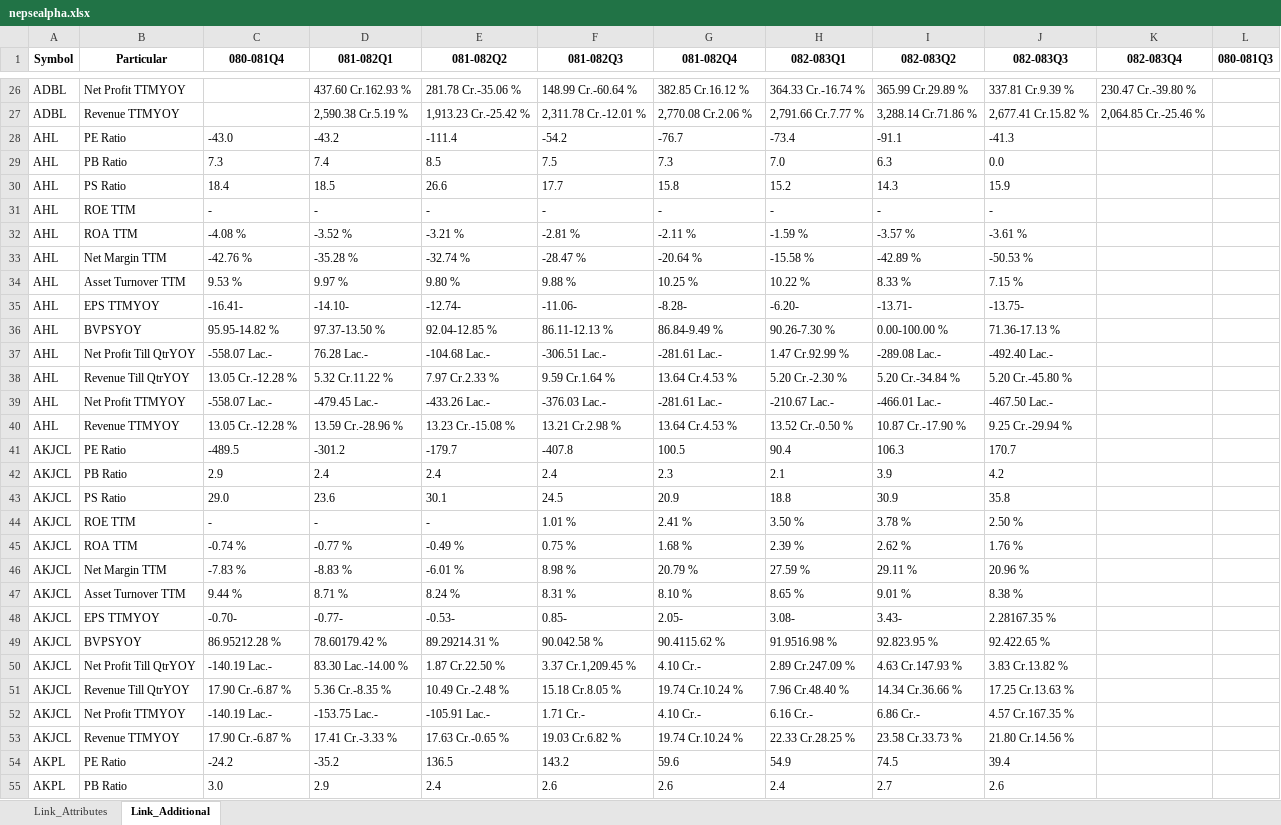
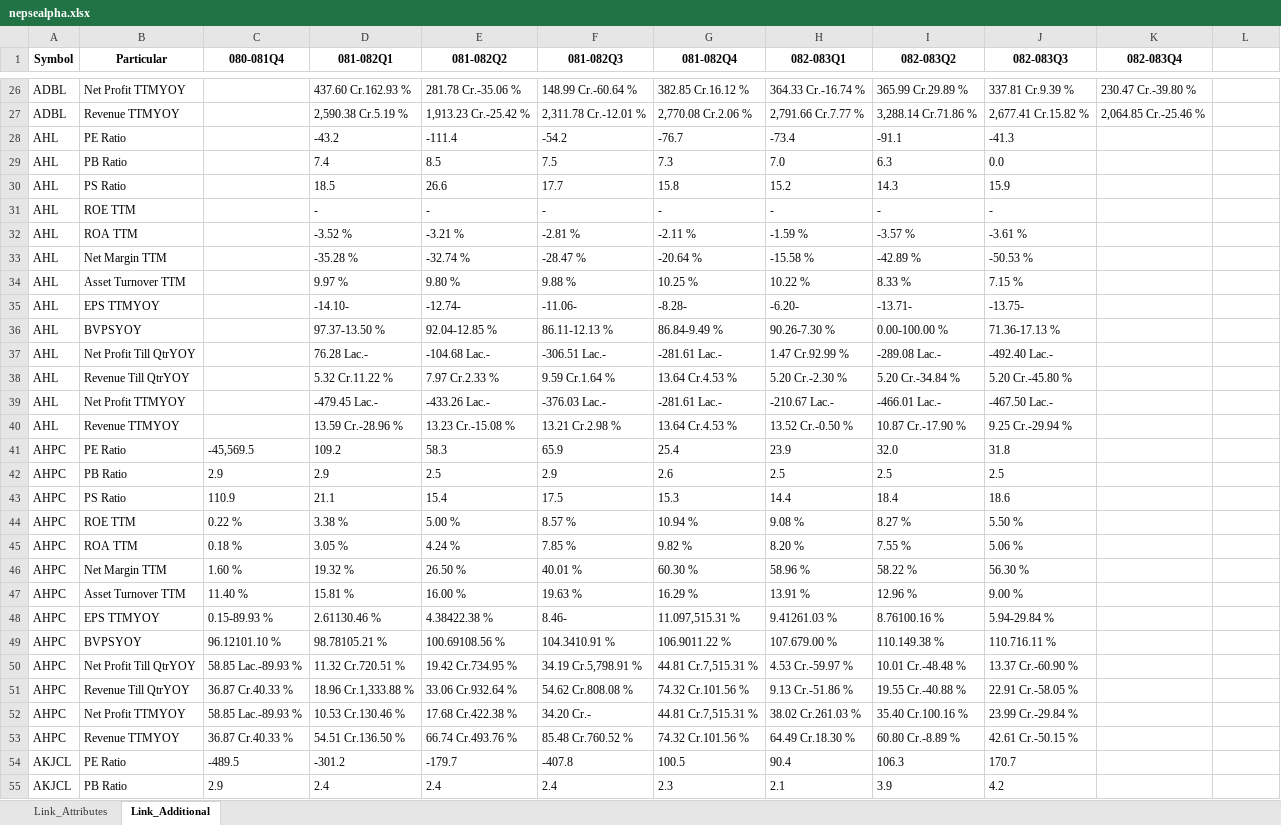
Before and after one commit to nikssspandey2000/nepsealphacrawl, an Excel workbook: nepsealpha.xlsx, sheet Link_Additional, drawn as a sheet; only a part is shown, gaps mark what is left out; the shorter side is filled out with more unchanged rows; values as stored, in another font and other column widths than the file's, no borders; the diff covers the shown part only; the diff names each change by its address in the sheet, - before the commit and + after, or states it on an @@ line.

```diff
--- a/nepsealpha.xlsx (sheet Link_Additional)
+++ b/nepsealpha.xlsx (sheet Link_Additional)
-L1: 080-081Q3
+L1: (empty)
-C28 (080-081Q4): -43.0
+C28 (080-081Q4): (empty)
-C29 (080-081Q4): 7.3
+C29 (080-081Q4): (empty)
-C30 (080-081Q4): 18.4
+C30 (080-081Q4): (empty)
-C31 (080-081Q4): -
+C31 (080-081Q4): (empty)
-C32 (080-081Q4): -4.08 %
+C32 (080-081Q4): (empty)
-C33 (080-081Q4): -42.76 %
+C33 (080-081Q4): (empty)
-C34 (080-081Q4): 9.53 %
+C34 (080-081Q4): (empty)
-C35 (080-081Q4): -16.41-
+C35 (080-081Q4): (empty)
-C36 (080-081Q4): 95.95-14.82 %
+C36 (080-081Q4): (empty)
-C37 (080-081Q4): -558.07 Lac.-
+C37 (080-081Q4): (empty)
-C38 (080-081Q4): 13.05 Cr.-12.28 %
+C38 (080-081Q4): (empty)
-C39 (080-081Q4): -558.07 Lac.-
+C39 (080-081Q4): (empty)
-C40 (080-081Q4): 13.05 Cr.-12.28 %
+C40 (080-081Q4): (empty)
+row 41: AHPC | PE Ratio | -45,569.5 | 109.2 | 58.3 | 65.9 | 25.4 | 23.9 | 32.0 | 31.8
+row 42: AHPC | PB Ratio | 2.9 | 2.9 | 2.5 | 2.9 | 2.6 | 2.5 | 2.5 | 2.5
+row 43: AHPC | PS Ratio | 110.9 | 21.1 | 15.4 | 17.5 | 15.3 | 14.4 | 18.4 | 18.6
+row 44: AHPC | ROE TTM | 0.22 % | 3.38 % | 5.00 % | 8.57 % | 10.94 % | 9.08 % | 8.27 % | 5.50 %
+row 45: AHPC | ROA TTM | 0.18 % | 3.05 % | 4.24 % | 7.85 % | 9.82 % | 8.20 % | 7.55 % | 5.06 %
+row 46: AHPC | Net Margin TTM | 1.60 % | 19.32 % | 26.50 % | 40.01 % | 60.30 % | 58.96 % | 58.22 % | 56.30 %
+row 47: AHPC | Asset Turnover TTM | 11.40 % | 15.81 % | 16.00 % | 19.63 % | 16.29 % | 13.91 % | 12.96 % | 9.00 %
+row 48: AHPC | EPS TTMYOY | 0.15-89.93 % | 2.61130.46 % | 4.38422.38 % | 8.46- | 11.097,515.31 % | 9.41261.03 % | 8.76100.16 % | 5.94-29.84 %
+row 49: AHPC | BVPSYOY | 96.12101.10 % | 98.78105.21 % | 100.69108.56 % | 104.3410.91 % | 106.9011.22 % | 107.679.00 % | 110.149.38 % | 110.716.11 %
+row 50: AHPC | Net Profit Till QtrYOY | 58.85 Lac.-89.93 % | 11.32 Cr.720.51 % | 19.42 Cr.734.95 % | 34.19 Cr.5,798.91 % | 44.81 Cr.7,515.31 % | 4.53 Cr.-59.97 % | 10.01 Cr.-48.48 % | 13.37 Cr.-60.90 %
+row 51: AHPC | Revenue Till QtrYOY | 36.87 Cr.40.33 % | 18.96 Cr.1,333.88 % | 33.06 Cr.932.64 % | 54.62 Cr.808.08 % | 74.32 Cr.101.56 % | 9.13 Cr.-51.86 % | 19.55 Cr.-40.88 % | 22.91 Cr.-58.05 %
+row 52: AHPC | Net Profit TTMYOY | 58.85 Lac.-89.93 % | 10.53 Cr.130.46 % | 17.68 Cr.422.38 % | 34.20 Cr.- | 44.81 Cr.7,515.31 % | 38.02 Cr.261.03 % | 35.40 Cr.100.16 % | 23.99 Cr.-29.84 %
+row 53: AHPC | Revenue TTMYOY | 36.87 Cr.40.33 % | 54.51 Cr.136.50 % | 66.74 Cr.493.76 % | 85.48 Cr.760.52 % | 74.32 Cr.101.56 % | 64.49 Cr.18.30 % | 60.80 Cr.-8.89 % | 42.61 Cr.-50.15 %
```
Also changed, not shown: 26 removed rows and 380 edited cells elsewhere in this sheet, sheet Link_Attributes, 4 other files.
